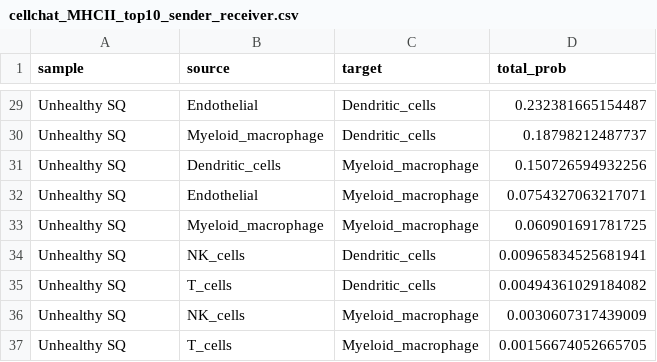
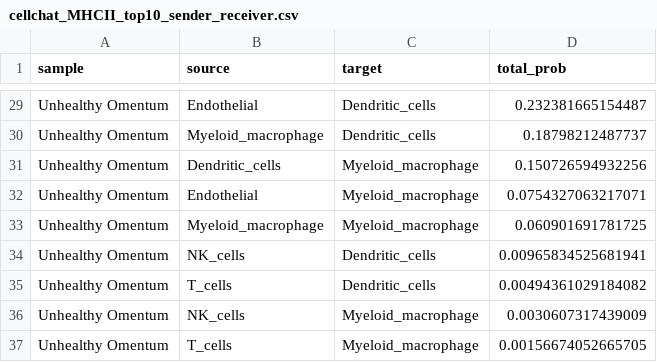
Before and after one commit to husseinkamal22/adipose-obesity-t2d-scrna, a CSV file: results/cellchat_MHCII_top10_sender_receiver.csv, drawn as a sheet; only a part is shown, gaps mark what is left out; the diff covers the shown part only.

```diff
--- a/results/cellchat_MHCII_top10_sender_receiver.csv
+++ b/results/cellchat_MHCII_top10_sender_receiver.csv
@@ -29,9 +29,9 @@
-"Unhealthy SQ","Endothelial","Dendritic_cells",0.232381665154487
-"Unhealthy SQ","Myeloid_macrophage","Dendritic_cells",0.18798212487737
-"Unhealthy SQ","Dendritic_cells","Myeloid_macrophage",0.150726594932256
-"Unhealthy SQ","Endothelial","Myeloid_macrophage",0.0754327063217071
-"Unhealthy SQ","Myeloid_macrophage","Myeloid_macrophage",0.060901691781725
-"Unhealthy SQ","NK_cells","Dendritic_cells",0.00965834525681941
-"Unhealthy SQ","T_cells","Dendritic_cells",0.00494361029184082
-"Unhealthy SQ","NK_cells","Myeloid_macrophage",0.0030607317439009
-"Unhealthy SQ","T_cells","Myeloid_macrophage",0.00156674052665705
+"Unhealthy Omentum","Endothelial","Dendritic_cells",0.232381665154487
+"Unhealthy Omentum","Myeloid_macrophage","Dendritic_cells",0.18798212487737
+"Unhealthy Omentum","Dendritic_cells","Myeloid_macrophage",0.150726594932256
+"Unhealthy Omentum","Endothelial","Myeloid_macrophage",0.0754327063217071
+"Unhealthy Omentum","Myeloid_macrophage","Myeloid_macrophage",0.060901691781725
+"Unhealthy Omentum","NK_cells","Dendritic_cells",0.00965834525681941
+"Unhealthy Omentum","T_cells","Dendritic_cells",0.00494361029184082
+"Unhealthy Omentum","NK_cells","Myeloid_macrophage",0.0030607317439009
+"Unhealthy Omentum","T_cells","Myeloid_macrophage",0.00156674052665705
```
Also changed, not shown: 27 edited cells elsewhere in this file, results/broad_cell_type_composition_by_sample.csv, results/broad_cell_type_counts_by_sample.csv, 36 other files.
